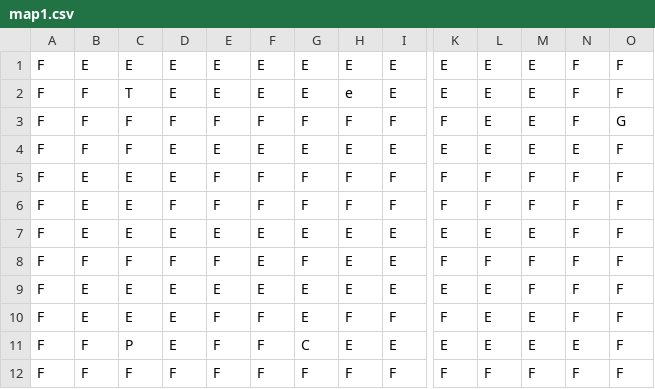
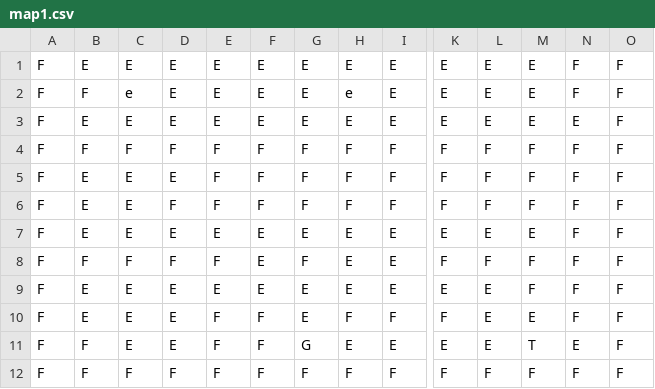
Before and after one commit to ldellisola/SecretSnowBros, a CSV file: SecretSnowBros/map1.csv, drawn as a sheet; only a part is shown, gaps mark what is left out; removed rows and columns are numbered as before the commit, all else as after; rows hold the shown columns only; the diff names each change by its address in the sheet, - before the commit and + after, or states it on an @@ line.

```diff
--- a/SecretSnowBros/map1.csv
+++ b/SecretSnowBros/map1.csv
-C2: T
+C2: e
-row 3: F | F | F | F | F | F | F | F | F | F | E | E | F | G
-B3: F
+B3: E
-C3: F
+C3: E
+row 4: F | F | F | F | F | F | F | F | F | F | F | F | F | F
-C11: P
+C11: E
-G11: C
+G11: G
-M11: E
+M11: T
```
Also changed, not shown: 29 other files.
